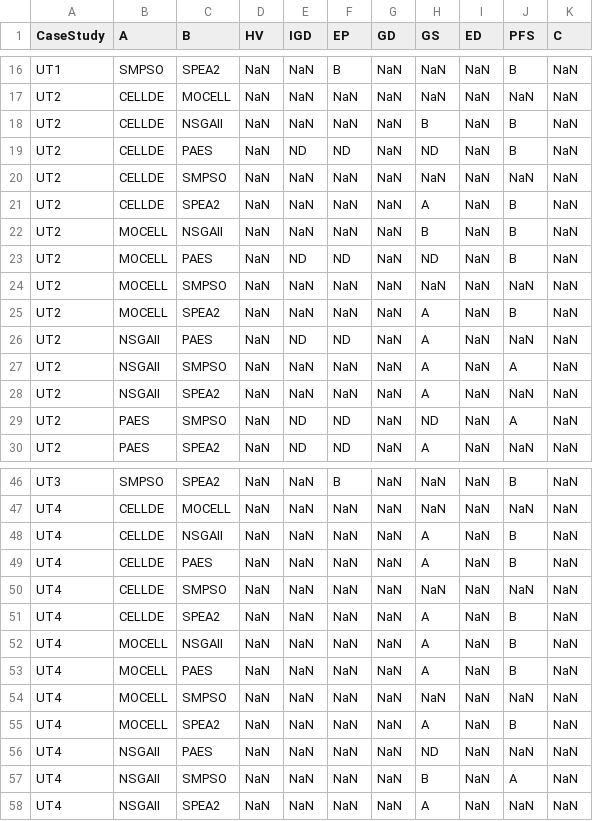
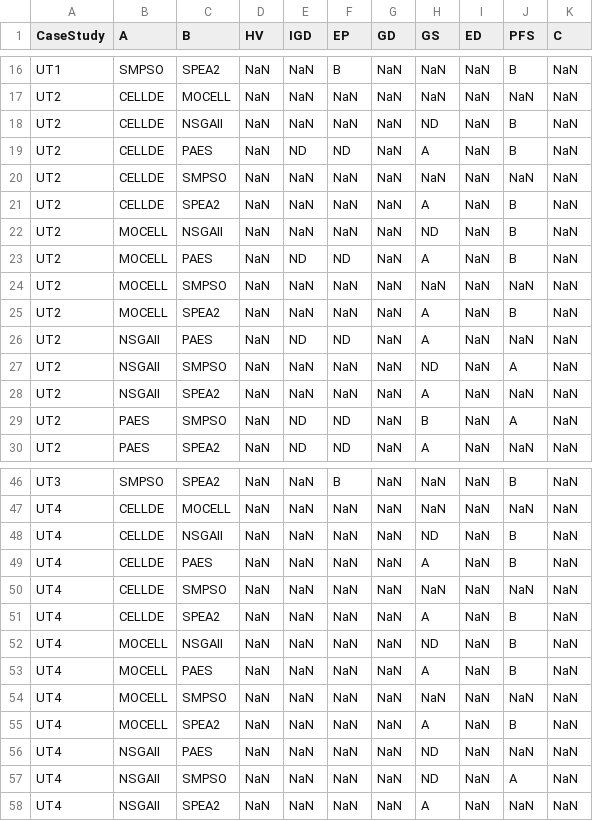
Before and after one commit to wjh-test/Quality-Indicator-2021, a CSV file: data/UncerTest.csv, drawn as a sheet; only a part is shown, gaps mark what is left out.

```diff
--- a/data/UncerTest.csv
+++ b/data/UncerTest.csv
@@ -17,8 +17,8 @@ UT1;SMPSO;SPEA2;NaN;NaN;B;NaN;NaN;NaN;B;NaN
 UT2;CELLDE;MOCELL;NaN;NaN;NaN;NaN;NaN;NaN;NaN;NaN
-UT2;CELLDE;NSGAII;NaN;NaN;NaN;NaN;B;NaN;B;NaN
-UT2;CELLDE;PAES;NaN;ND;ND;NaN;ND;NaN;B;NaN
+UT2;CELLDE;NSGAII;NaN;NaN;NaN;NaN;ND;NaN;B;NaN
+UT2;CELLDE;PAES;NaN;ND;ND;NaN;A;NaN;B;NaN
 UT2;CELLDE;SMPSO;NaN;NaN;NaN;NaN;NaN;NaN;NaN;NaN
 UT2;CELLDE;SPEA2;NaN;NaN;NaN;NaN;A;NaN;B;NaN
-UT2;MOCELL;NSGAII;NaN;NaN;NaN;NaN;B;NaN;B;NaN
-UT2;MOCELL;PAES;NaN;ND;ND;NaN;ND;NaN;B;NaN
+UT2;MOCELL;NSGAII;NaN;NaN;NaN;NaN;ND;NaN;B;NaN
+UT2;MOCELL;PAES;NaN;ND;ND;NaN;A;NaN;B;NaN
 UT2;MOCELL;SMPSO;NaN;NaN;NaN;NaN;NaN;NaN;NaN;NaN
@@ -26,5 +26,5 @@ UT2;MOCELL;SPEA2;NaN;NaN;NaN;NaN;A;NaN;B;NaN
 UT2;NSGAII;PAES;NaN;ND;ND;NaN;A;NaN;NaN;NaN
-UT2;NSGAII;SMPSO;NaN;NaN;NaN;NaN;A;NaN;A;NaN
+UT2;NSGAII;SMPSO;NaN;NaN;NaN;NaN;ND;NaN;A;NaN
 UT2;NSGAII;SPEA2;NaN;NaN;NaN;NaN;A;NaN;NaN;NaN
-UT2;PAES;SMPSO;NaN;ND;ND;NaN;ND;NaN;A;NaN
+UT2;PAES;SMPSO;NaN;ND;ND;NaN;B;NaN;A;NaN
 UT2;PAES;SPEA2;NaN;ND;ND;NaN;A;NaN;NaN;NaN
@@ -47,3 +47,3 @@ UT3;SMPSO;SPEA2;NaN;NaN;B;NaN;NaN;NaN;B;NaN
 UT4;CELLDE;MOCELL;NaN;NaN;NaN;NaN;NaN;NaN;NaN;NaN
-UT4;CELLDE;NSGAII;NaN;NaN;NaN;NaN;A;NaN;B;NaN
+UT4;CELLDE;NSGAII;NaN;NaN;NaN;NaN;ND;NaN;B;NaN
 UT4;CELLDE;PAES;NaN;NaN;NaN;NaN;A;NaN;B;NaN
@@ -51,3 +51,3 @@ UT4;CELLDE;SMPSO;NaN;NaN;NaN;NaN;NaN;NaN;NaN;NaN
 UT4;CELLDE;SPEA2;NaN;NaN;NaN;NaN;A;NaN;B;NaN
-UT4;MOCELL;NSGAII;NaN;NaN;NaN;NaN;A;NaN;B;NaN
+UT4;MOCELL;NSGAII;NaN;NaN;NaN;NaN;ND;NaN;B;NaN
 UT4;MOCELL;PAES;NaN;NaN;NaN;NaN;A;NaN;B;NaN
@@ -56,3 +56,3 @@ UT4;MOCELL;SPEA2;NaN;NaN;NaN;NaN;A;NaN;B;NaN
 UT4;NSGAII;PAES;NaN;NaN;NaN;NaN;ND;NaN;NaN;NaN
-UT4;NSGAII;SMPSO;NaN;NaN;NaN;NaN;B;NaN;A;NaN
+UT4;NSGAII;SMPSO;NaN;NaN;NaN;NaN;ND;NaN;A;NaN
 UT4;NSGAII;SPEA2;NaN;NaN;NaN;NaN;A;NaN;NaN;NaN
```
Also changed, not shown: data/URPS.csv, data/inputData.csv, 2 other files.
